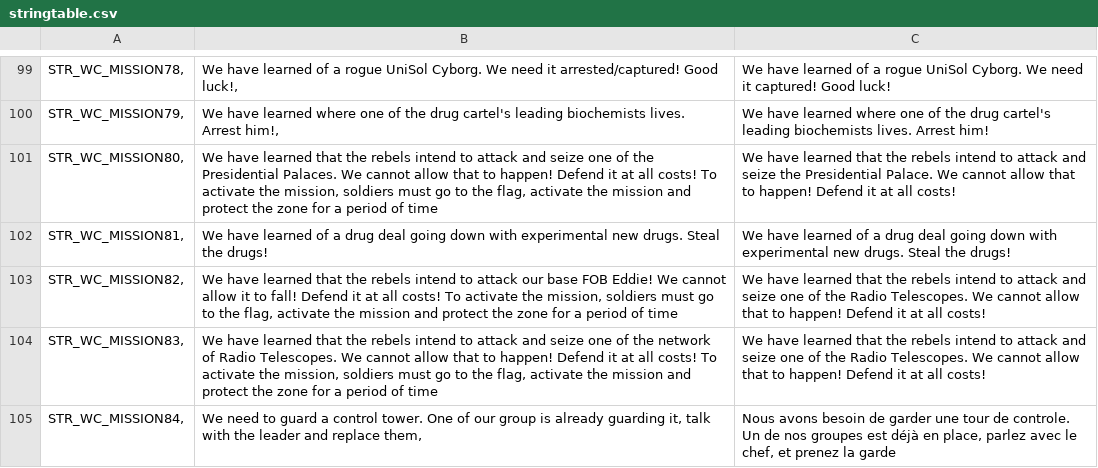
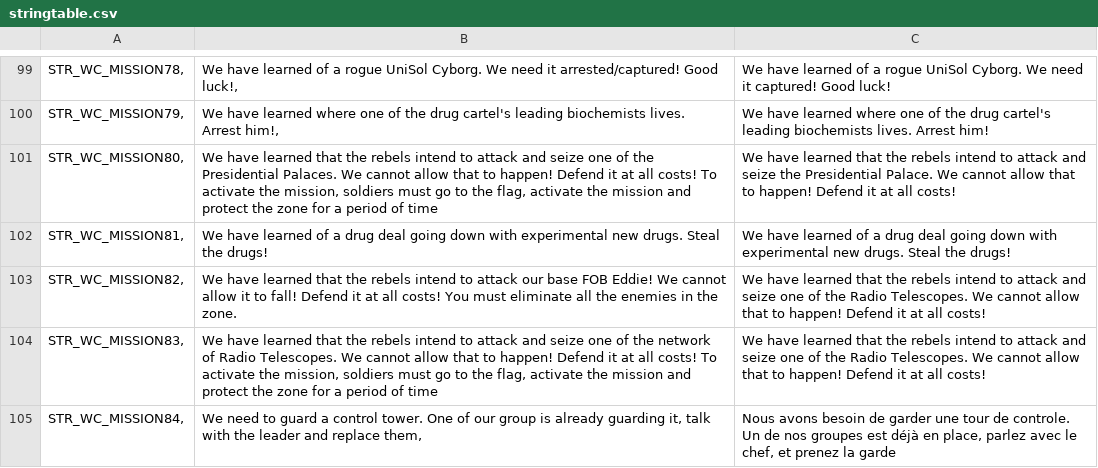
Before and after one commit to brokenshield/war-in-takistan, a CSV file: stringtable.csv, drawn as a sheet; only a part is shown, gaps mark what is left out.

Commit message:
working friendly forces! also some typo corrections :)

```diff
--- a/stringtable.csv
+++ b/stringtable.csv
@@ -102,3 +102,3 @@ STR_WC_MISSION80,	"We have learned that the rebels intend to attack and seize on
 STR_WC_MISSION81,	"We have learned of a drug deal going down with experimental new drugs. Steal the drugs!"	"We have learned of a drug deal going down with experimental new drugs. Steal the drugs!"
-STR_WC_MISSION82,	"We have learned that the rebels intend to attack our base FOB Eddie! We cannot allow it to fall! Defend it at all costs! To activate the mission, soldiers must go to the flag, activate the mission and protect the zone for a period of time"	"We have learned that the rebels intend to attack and seize one of the Radio Telescopes. We cannot allow that to happen! Defend it at all costs!"
+STR_WC_MISSION82,	"We have learned that the rebels intend to attack our base FOB Eddie! We cannot allow it to fall! Defend it at all costs! You must eliminate all the enemies in the zone."	"We have learned that the rebels intend to attack and seize one of the Radio Telescopes. We cannot allow that to happen! Defend it at all costs!"
 STR_WC_MISSION83,	"We have learned that the rebels intend to attack and seize one of the network of Radio Telescopes. We cannot allow that to happen! Defend it at all costs! To activate the mission, soldiers must go to the flag, activate the mission and protect the zone for a period of time"	"We have learned that the rebels intend to attack and seize one of the Radio Telescopes. We cannot allow that to happen! Defend it at all costs!"
```
Also changed, not shown: 3 other files.
